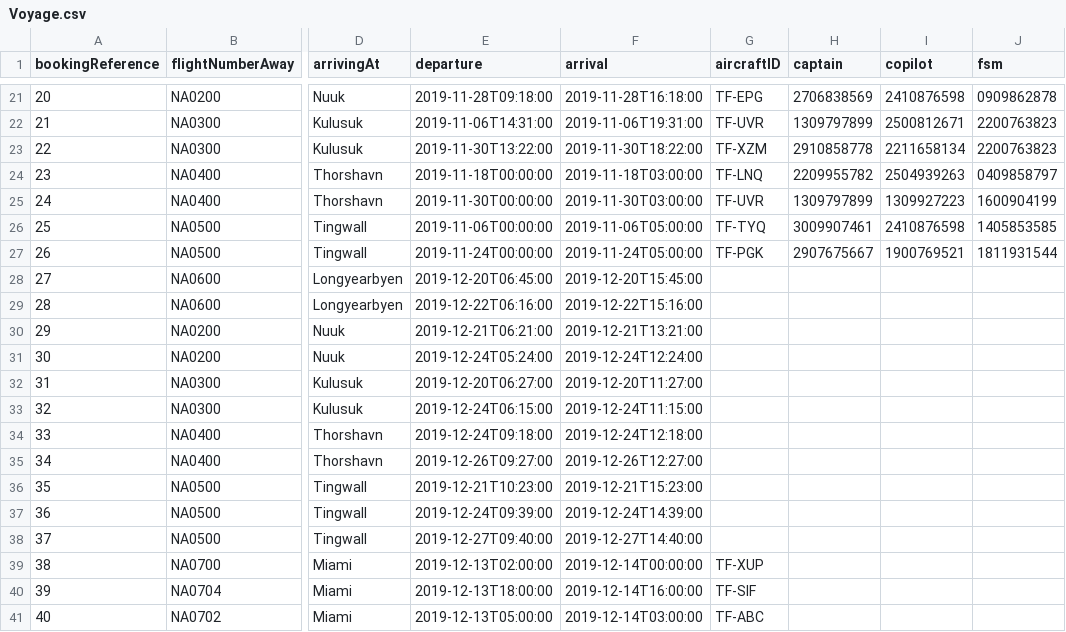
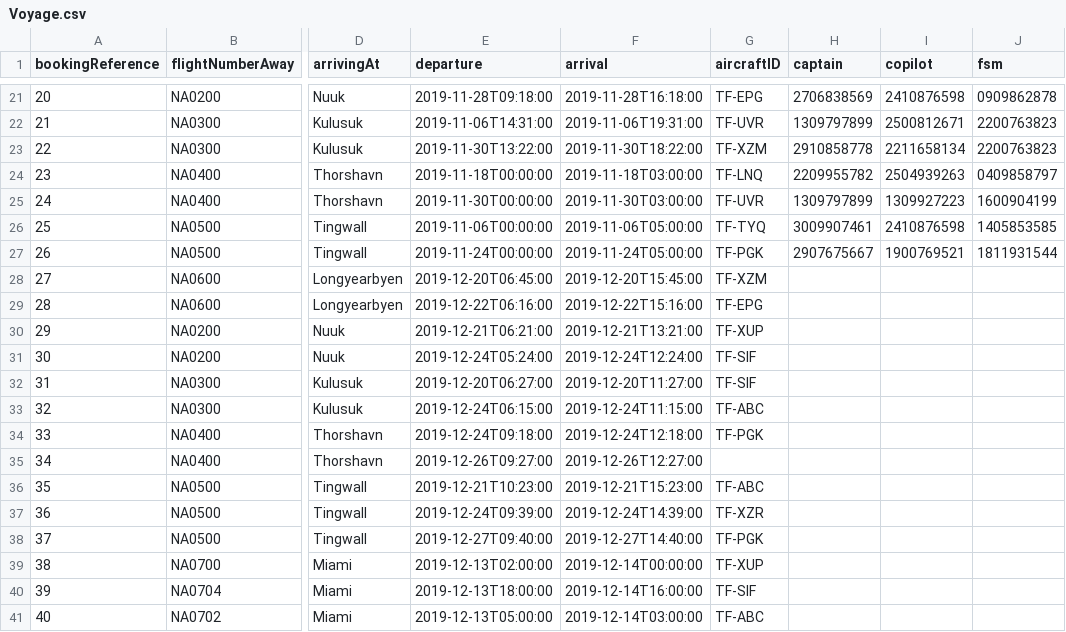
Before and after one commit to atlisnaer98/Verklegt_1, a CSV file: DATA/Voyage.csv, drawn as a sheet; only a part is shown, gaps mark what is left out; the diff names each change by its address in the sheet, - before the commit and + after, or states it on an @@ line.

Commit message:
Bæta við flugvélum

```diff
--- a/DATA/Voyage.csv
+++ b/DATA/Voyage.csv
-G28 (aircraftID): (empty)
+G28 (aircraftID): TF-XZM
-G29 (aircraftID): (empty)
+G29 (aircraftID): TF-EPG
-G30 (aircraftID): (empty)
+G30 (aircraftID): TF-XUP
-G31:G32 (aircraftID): (empty)
+G31:G32 (aircraftID): TF-SIF
-G33 (aircraftID): (empty)
+G33 (aircraftID): TF-ABC
-G34 (aircraftID): (empty)
+G34 (aircraftID): TF-PGK
-G36 (aircraftID): (empty)
+G36 (aircraftID): TF-ABC
-G37 (aircraftID): (empty)
+G37 (aircraftID): TF-XZR
-G38 (aircraftID): (empty)
+G38 (aircraftID): TF-PGK
```
